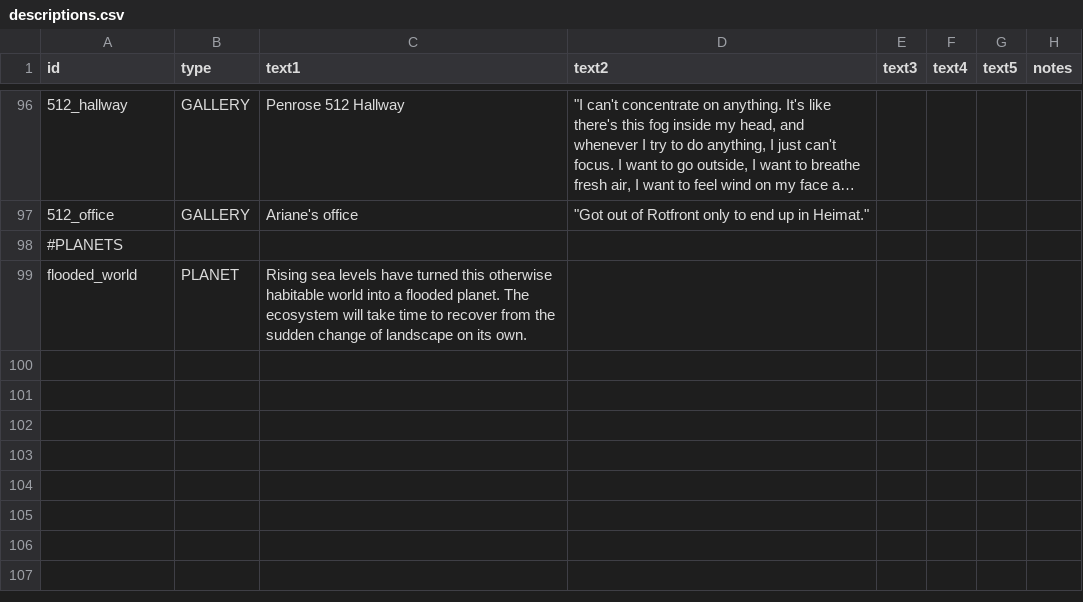
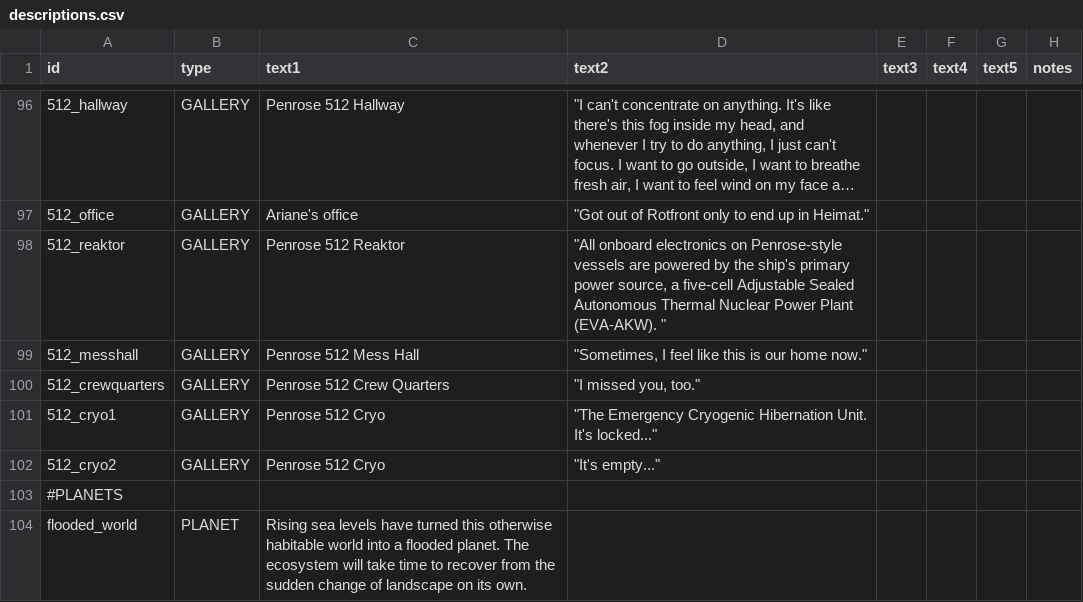
Before and after one commit to naslee2/SignalisMod, a CSV file: data/strings/descriptions.csv, drawn as a sheet; only a part is shown, gaps mark what is left out; long unchanged cells end in …; the diff names each change by its address in the sheet, - before the commit and + after, or states it on an @@ line.

Commit message:
adding gallery entries for illustration

```diff
--- a/data/strings/descriptions.csv
+++ b/data/strings/descriptions.csv
+row 98: 512_reaktor | GALLERY | Penrose 512 Reaktor | "All onboard electronics on Penrose-style vessels are powered by the ship's primary power source, a five-cell Adjustable Sealed Autonomous Thermal Nuclear Power Plant (EVA-AKW). "
+row 99: 512_messhall | GALLERY | Penrose 512 Mess Hall | "Sometimes, I feel like this is our home now."
+row 100: 512_crewquarters | GALLERY | Penrose 512 Crew Quarters | "I missed you, too."
+row 101: 512_cryo1 | GALLERY | Penrose 512 Cryo | "The Emergency Cryogenic Hibernation Unit. It's locked..."
+row 102: 512_cryo2 | GALLERY | Penrose 512 Cryo | "It's empty..."
```
